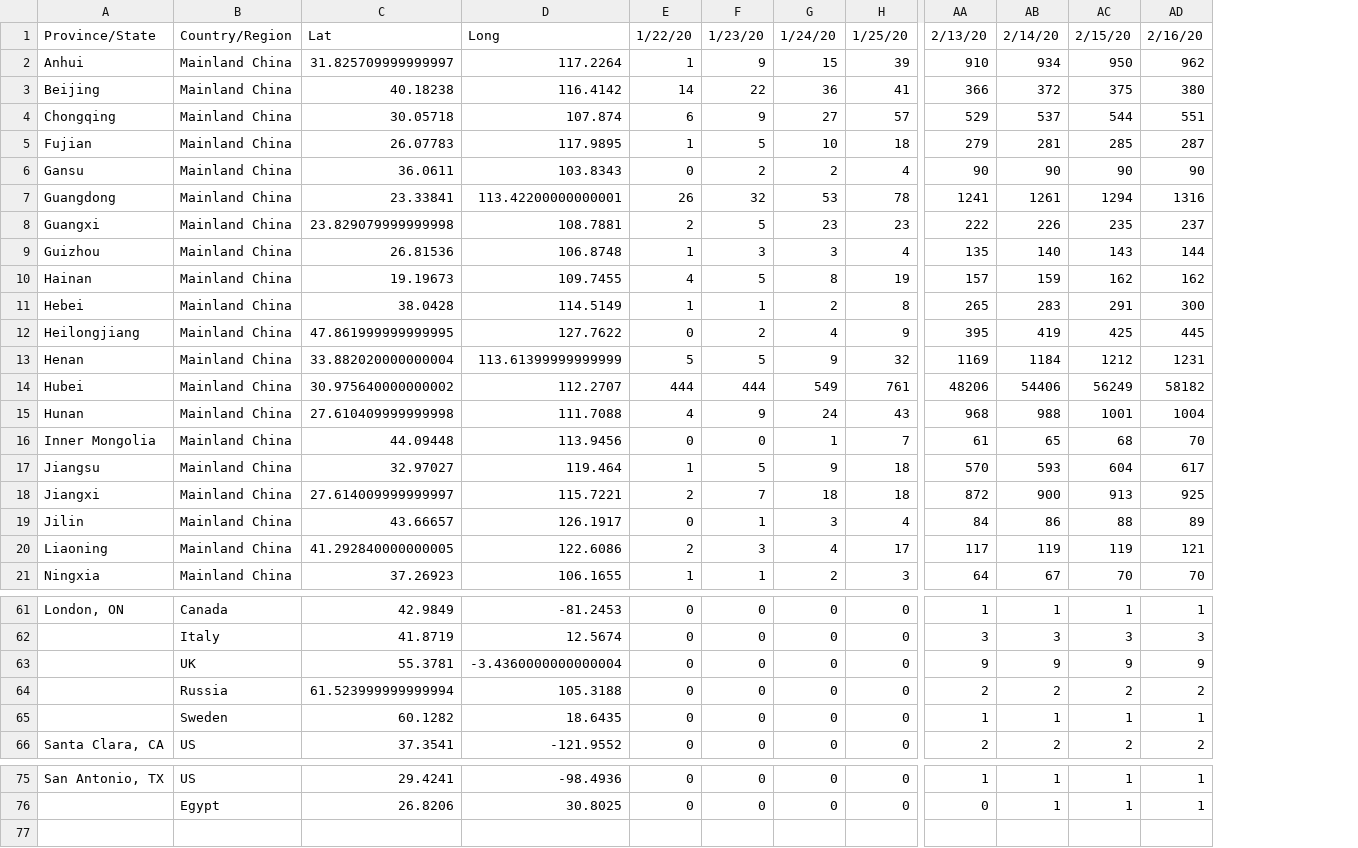
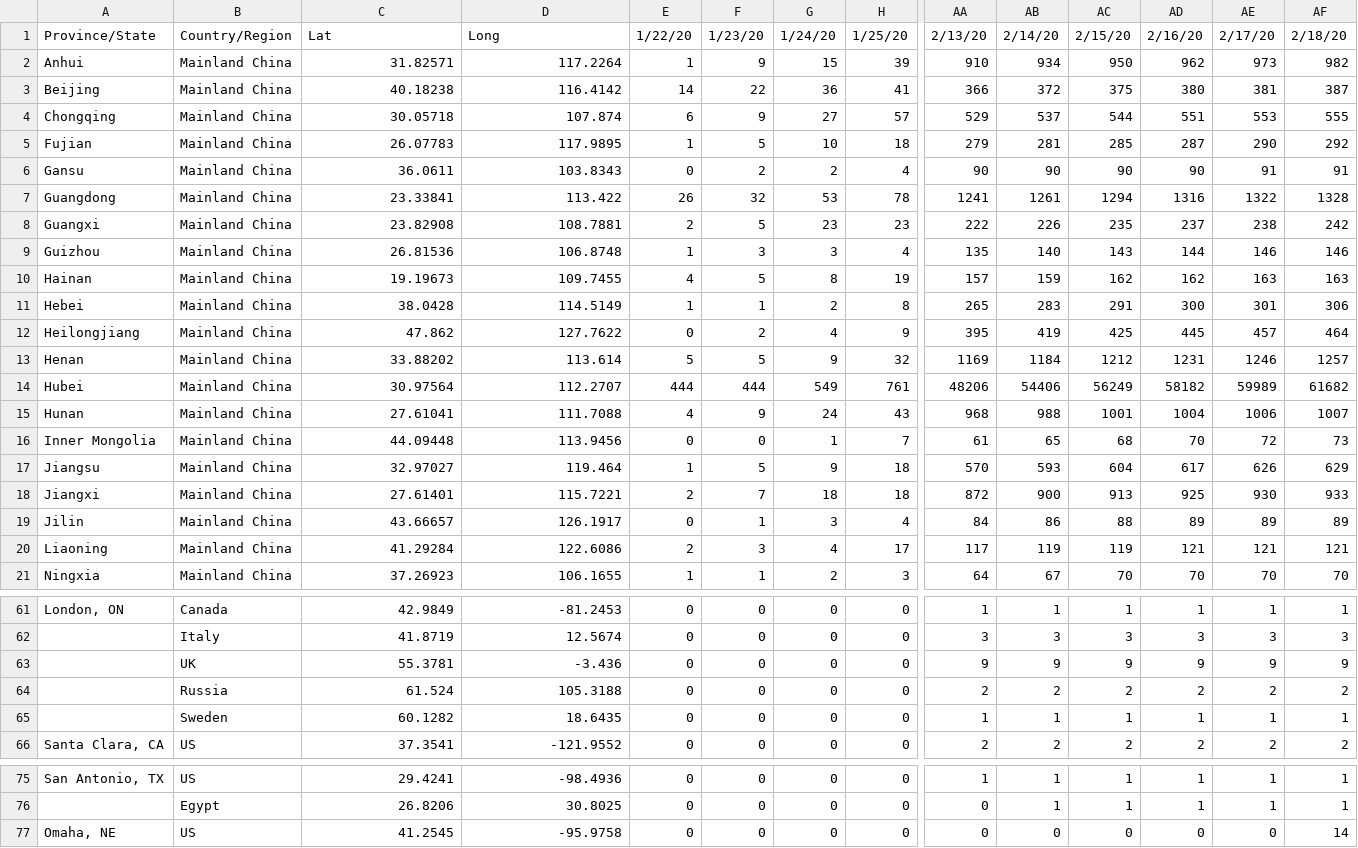
Before and after one commit to rezan21/2019-nCov, a CSV file: app/data/time_series_2019_ncov_confirmed.csv, drawn as a sheet; only a part is shown, gaps mark what is left out; rows hold the shown columns only; the diff covers the shown part only; the diff names each change by its address in the sheet, - before the commit and + after, or states it on an @@ line.

```diff
--- a/app/data/time_series_2019_ncov_confirmed.csv
+++ b/app/data/time_series_2019_ncov_confirmed.csv
+column AE, rows 1-21: 2/17/20 | 973 | 381 | 553 | 290 | 91 | 1322 | 238 | 146 | 163 | 301 | 457 | 1246 | 59989 | 1006 | 72 | 626 | 930 | 89 | 121 | 70; rows 61-66: 1 | 3 | 9 | 2 | 1 | 2; rows 75-76: 1 | 1
+column AF, rows 1-21: 2/18/20 | 982 | 387 | 555 | 292 | 91 | 1328 | 242 | 146 | 163 | 306 | 464 | 1257 | 61682 | 1007 | 73 | 629 | 933 | 89 | 121 | 70; rows 61-66: 1 | 3 | 9 | 2 | 1 | 2; rows 75-76: 1 | 1
-C2: 31.825709999999997
+C2: 31.82571
-D7: 113.42200000000001
+D7: 113.422
-C8: 23.829079999999998
+C8: 23.82908
-C12: 47.861999999999995
+C12: 47.862
-C13: 33.882020000000004
+C13: 33.88202
-D13: 113.61399999999999
+D13: 113.614
-C14: 30.975640000000002
+C14: 30.97564
-C15: 27.610409999999998
+C15: 27.61041
-C18: 27.614009999999997
+C18: 27.61401
-C20: 41.292840000000005
+C20: 41.29284
-D63: -3.4360000000000004
+D63: -3.436
-C64: 61.523999999999994
+C64: 61.524
+row 77: Omaha, NE | US | 41.2545 | -95.9758 | 0 | 0 | 0 | 0 | 0 | 0 | 0 | 0 | 0 | 14
```
Also changed, not shown: 5 edited cells elsewhere in this file, app/app_data/frame_animation_df.csv, app/app_data/general_df.csv, 8 other files.
